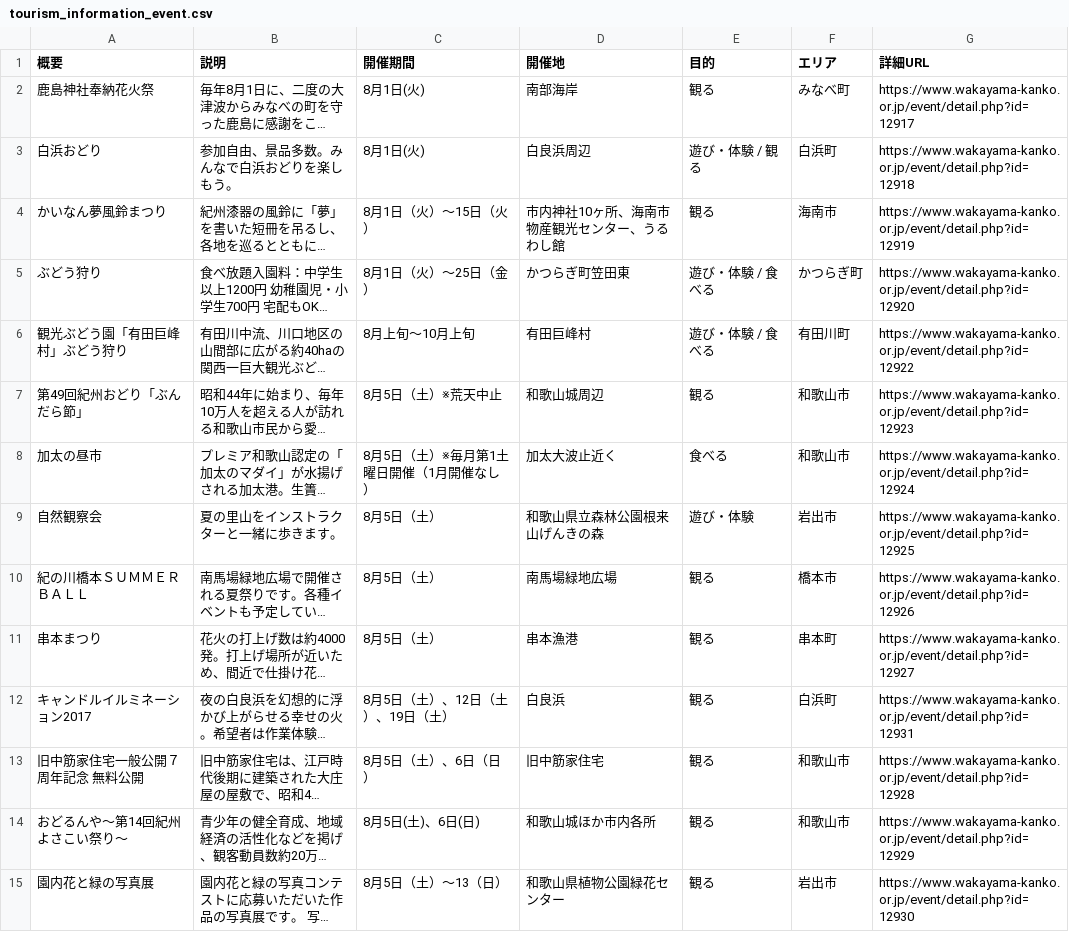
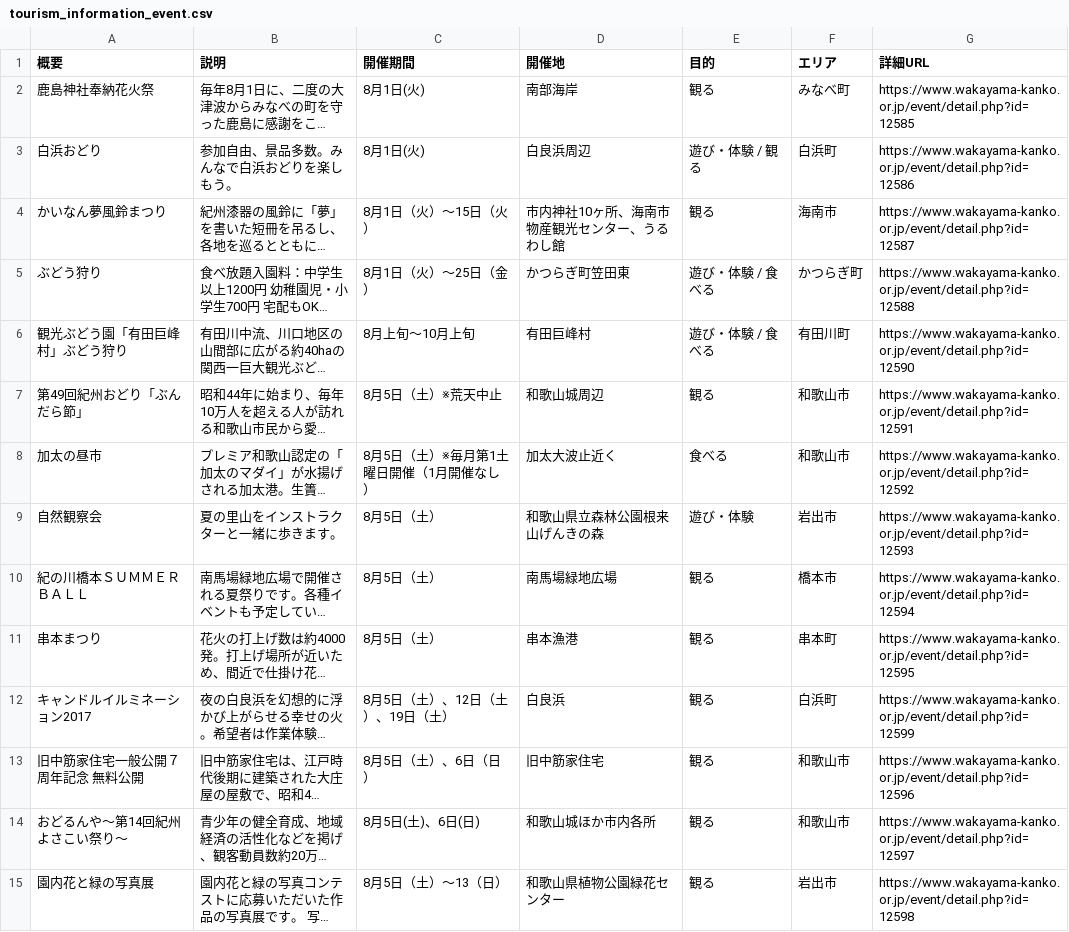
Before and after one commit to wakayama-pref-org/Tourism_information_event, a CSV file: csv/tourism_information_event.csv, drawn as a sheet; only a part is shown; long unchanged cells end in …; the diff covers the shown part only; the diff names each change by its address in the sheet, - before the commit and + after, or states it on an @@ line.

```diff
--- a/csv/tourism_information_event.csv
+++ b/csv/tourism_information_event.csv
-G2 (詳細URL): https://www.wakayama-kanko.or.jp/event/detail.php?id=12917
+G2 (詳細URL): https://www.wakayama-kanko.or.jp/event/detail.php?id=12585
-G3 (詳細URL): https://www.wakayama-kanko.or.jp/event/detail.php?id=12918
+G3 (詳細URL): https://www.wakayama-kanko.or.jp/event/detail.php?id=12586
-G4 (詳細URL): https://www.wakayama-kanko.or.jp/event/detail.php?id=12919
+G4 (詳細URL): https://www.wakayama-kanko.or.jp/event/detail.php?id=12587
-G5 (詳細URL): https://www.wakayama-kanko.or.jp/event/detail.php?id=12920
+G5 (詳細URL): https://www.wakayama-kanko.or.jp/event/detail.php?id=12588
-G6 (詳細URL): https://www.wakayama-kanko.or.jp/event/detail.php?id=12922
+G6 (詳細URL): https://www.wakayama-kanko.or.jp/event/detail.php?id=12590
-G7 (詳細URL): https://www.wakayama-kanko.or.jp/event/detail.php?id=12923
+G7 (詳細URL): https://www.wakayama-kanko.or.jp/event/detail.php?id=12591
-G8 (詳細URL): https://www.wakayama-kanko.or.jp/event/detail.php?id=12924
+G8 (詳細URL): https://www.wakayama-kanko.or.jp/event/detail.php?id=12592
-G9 (詳細URL): https://www.wakayama-kanko.or.jp/event/detail.php?id=12925
+G9 (詳細URL): https://www.wakayama-kanko.or.jp/event/detail.php?id=12593
-G10 (詳細URL): https://www.wakayama-kanko.or.jp/event/detail.php?id=12926
+G10 (詳細URL): https://www.wakayama-kanko.or.jp/event/detail.php?id=12594
-G11 (詳細URL): https://www.wakayama-kanko.or.jp/event/detail.php?id=12927
+G11 (詳細URL): https://www.wakayama-kanko.or.jp/event/detail.php?id=12595
-G12 (詳細URL): https://www.wakayama-kanko.or.jp/event/detail.php?id=12931
+G12 (詳細URL): https://www.wakayama-kanko.or.jp/event/detail.php?id=12599
-G13 (詳細URL): https://www.wakayama-kanko.or.jp/event/detail.php?id=12928
+G13 (詳細URL): https://www.wakayama-kanko.or.jp/event/detail.php?id=12596
-G14 (詳細URL): https://www.wakayama-kanko.or.jp/event/detail.php?id=12929
+G14 (詳細URL): https://www.wakayama-kanko.or.jp/event/detail.php?id=12597
-G15 (詳細URL): https://www.wakayama-kanko.or.jp/event/detail.php?id=12930
+G15 (詳細URL): https://www.wakayama-kanko.or.jp/event/detail.php?id=12598
```
Also changed, not shown: 119 edited cells elsewhere in this file, 1 other file.
